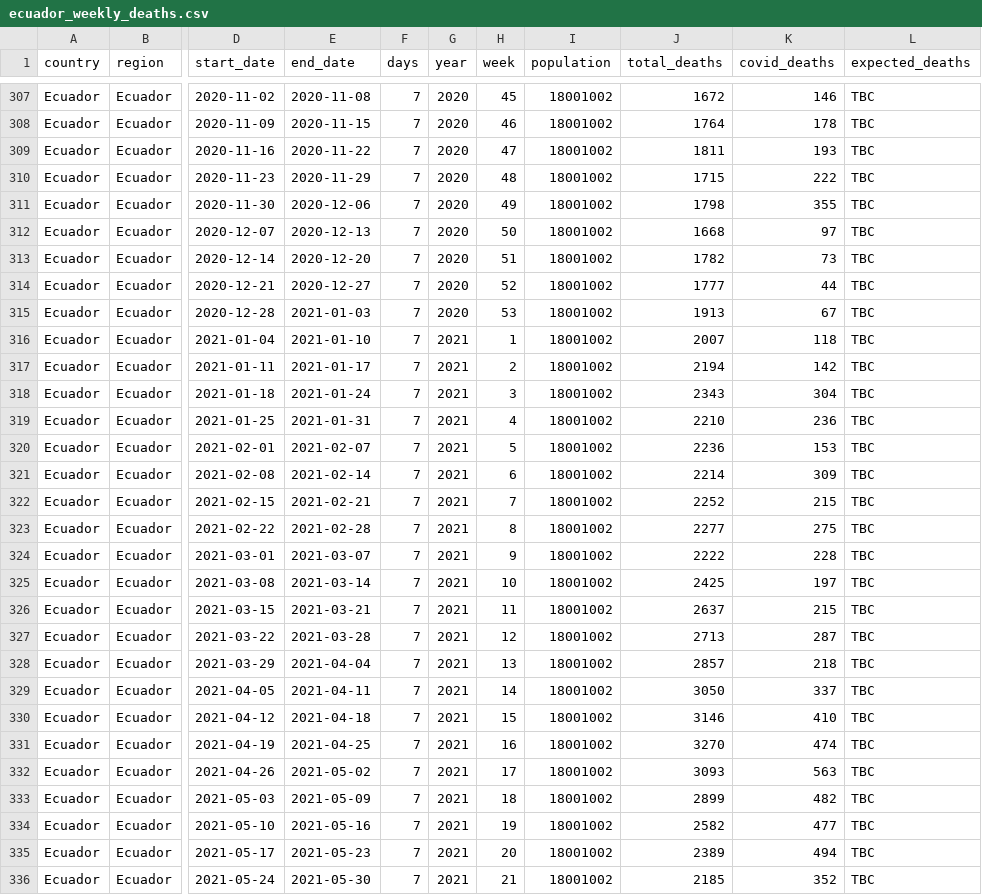
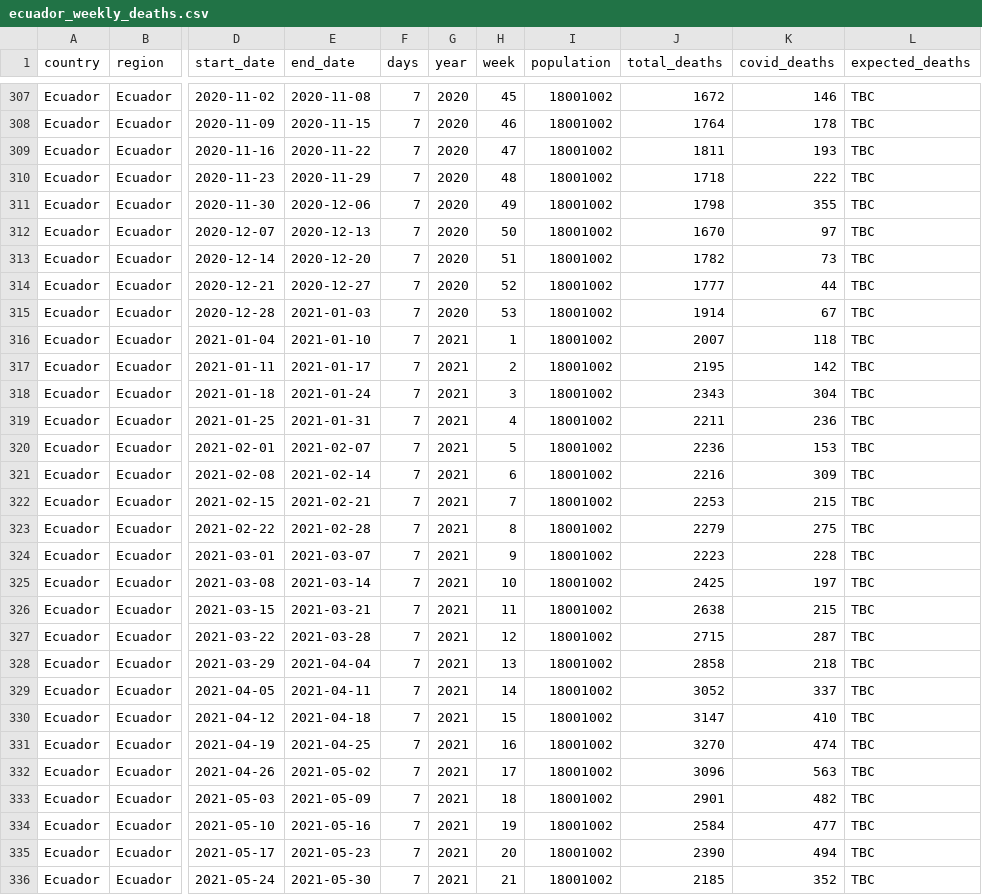
Before and after one commit to Wonlope/covid-19-excess-deaths-tracker, a CSV file: output-data/alternative-exports-by-non-iso-week/historical-deaths/ecuador_weekly_deaths.csv, drawn as a sheet; only a part is shown, gaps mark what is left out; the diff covers the shown part only; the diff names each change by its address in the sheet, - before the commit and + after, or states it on an @@ line.

```diff
--- a/output-data/alternative-exports-by-non-iso-week/historical-deaths/ecuador_weekly_deaths.csv
+++ b/output-data/alternative-exports-by-non-iso-week/historical-deaths/ecuador_weekly_deaths.csv
-J310 (total_deaths): 1715
+J310 (total_deaths): 1718
-J312 (total_deaths): 1668
+J312 (total_deaths): 1670
-J315 (total_deaths): 1913
+J315 (total_deaths): 1914
-J317 (total_deaths): 2194
+J317 (total_deaths): 2195
-J319 (total_deaths): 2210
+J319 (total_deaths): 2211
-J321 (total_deaths): 2214
+J321 (total_deaths): 2216
-J322 (total_deaths): 2252
+J322 (total_deaths): 2253
-J323 (total_deaths): 2277
+J323 (total_deaths): 2279
-J324 (total_deaths): 2222
+J324 (total_deaths): 2223
-J326 (total_deaths): 2637
+J326 (total_deaths): 2638
-J327 (total_deaths): 2713
+J327 (total_deaths): 2715
-J328 (total_deaths): 2857
+J328 (total_deaths): 2858
-J329 (total_deaths): 3050
+J329 (total_deaths): 3052
-J330 (total_deaths): 3146
+J330 (total_deaths): 3147
-J332 (total_deaths): 3093
+J332 (total_deaths): 3096
-J333 (total_deaths): 2899
+J333 (total_deaths): 2901
-J334 (total_deaths): 2582
+J334 (total_deaths): 2584
-J335 (total_deaths): 2389
+J335 (total_deaths): 2390
```
Also changed, not shown: 5 added rows and 78 edited cells elsewhere in this file, output-data/alternative-exports-by-non-iso-week/excess-deaths/ecuador_excess_deaths.csv, output-data/alternative-exports-by-non-iso-week/historical-deaths/tunisia_monthly_deaths.csv, 18 other files.
